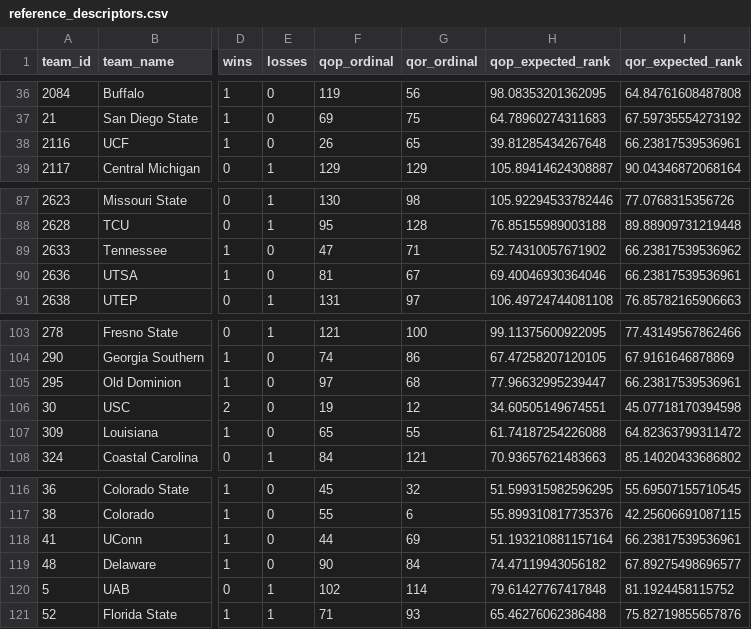
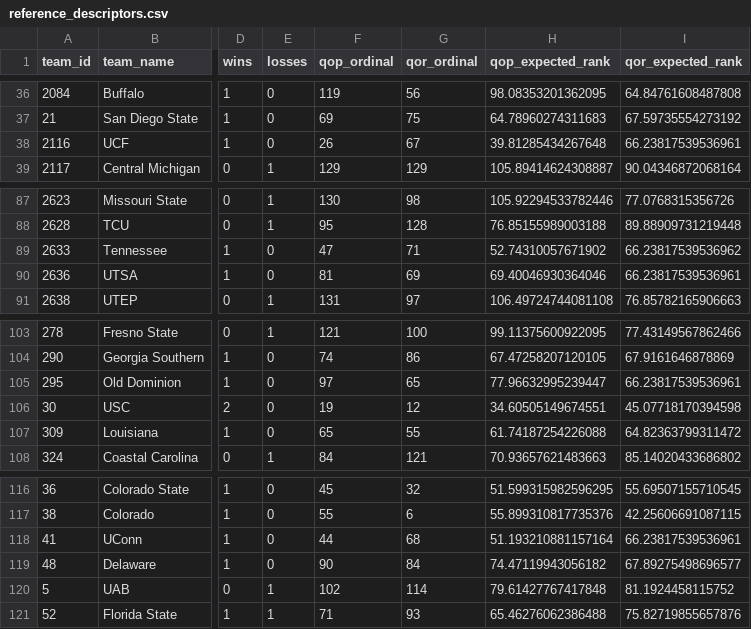
Before and after one commit to sirgippy/GippyRank4, a CSV file: data/research/issue_263_real_season_design/reference_descriptors.csv, drawn as a sheet; only a part is shown, gaps mark what is left out; the diff names each change by its address in the sheet, - before the commit and + after, or states it on an @@ line.

Commit message:
Preserve published endpoint order for frozen reference cases

```diff
--- a/data/research/issue_263_real_season_design/reference_descriptors.csv
+++ b/data/research/issue_263_real_season_design/reference_descriptors.csv
-G38 (qor_ordinal): 65
+G38 (qor_ordinal): 67
-G90 (qor_ordinal): 67
+G90 (qor_ordinal): 69
-G105 (qor_ordinal): 68
+G105 (qor_ordinal): 65
-G118 (qor_ordinal): 69
+G118 (qor_ordinal): 68
```
Also changed, not shown: 6 other files.
